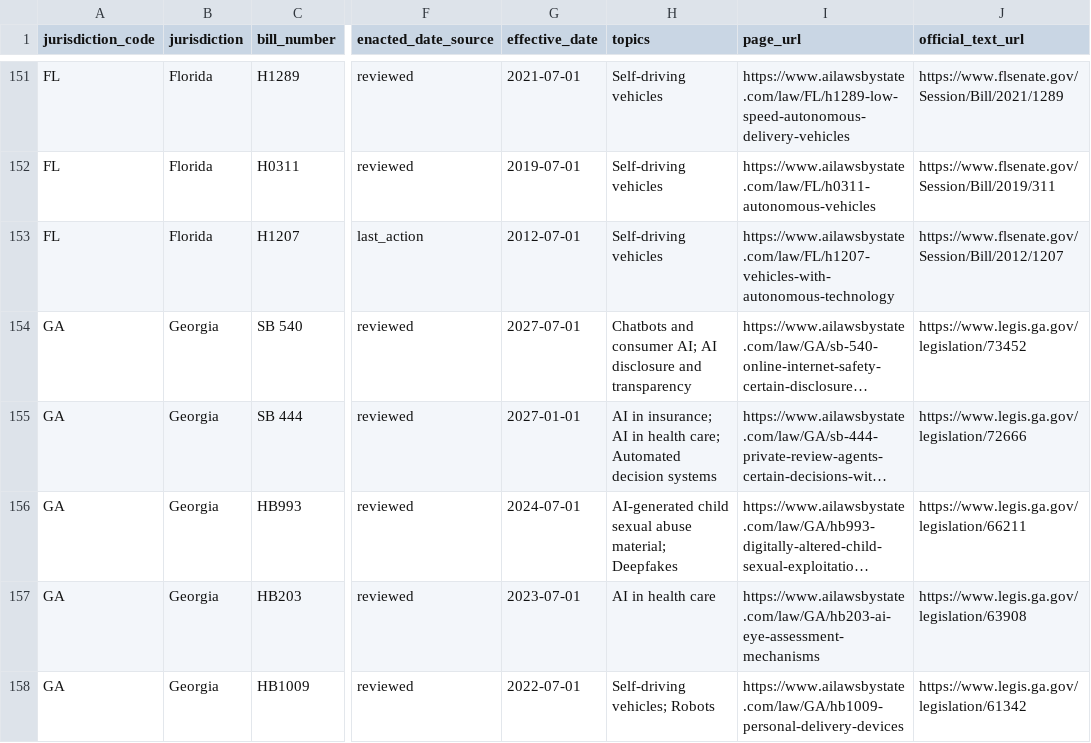
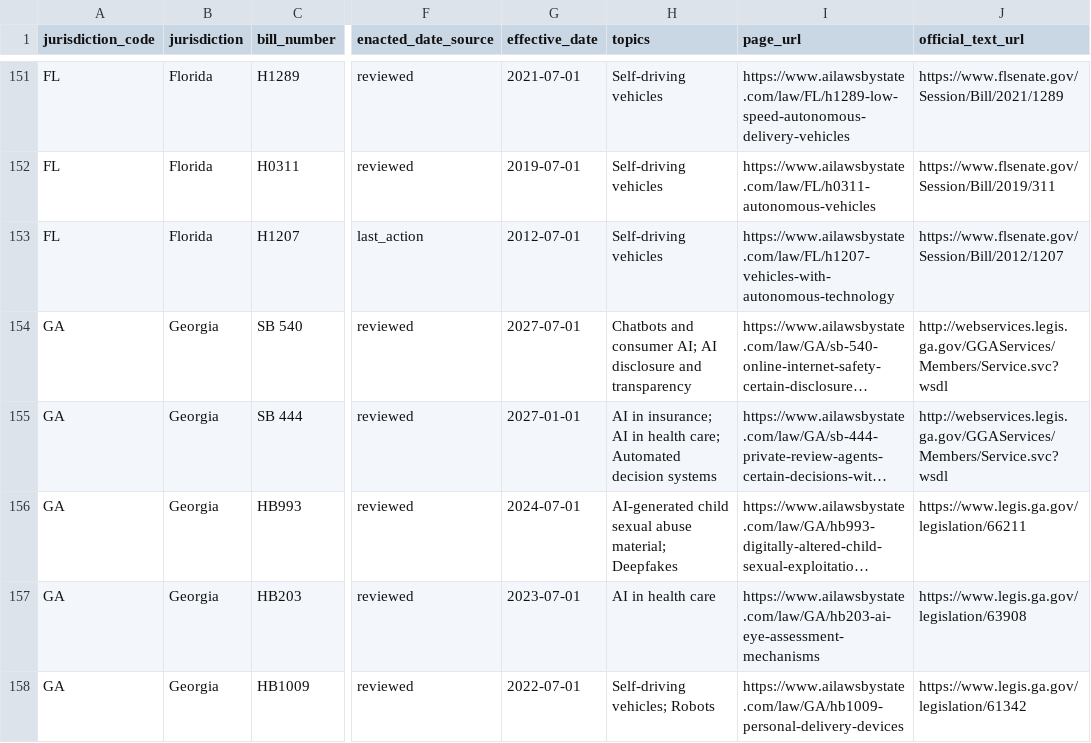
Before and after one commit to ailawsbystate/ai-laws-data, a CSV file: data/ai-laws.csv, drawn as a sheet; only a part is shown, gaps mark what is left out; long unchanged cells end in …; the diff names each change by its address in the sheet, - before the commit and + after, or states it on an @@ line.

Commit message:
Data as of 2026-11-23: 532 enacted AI laws

```diff
--- a/data/ai-laws.csv
+++ b/data/ai-laws.csv
-J154 (official_text_url): https://www.legis.ga.gov/legislation/73452
+J154 (official_text_url): http://webservices.legis.ga.gov/GGAServices/Members/Service.svc?wsdl
-J155 (official_text_url): https://www.legis.ga.gov/legislation/72666
+J155 (official_text_url): http://webservices.legis.ga.gov/GGAServices/Members/Service.svc?wsdl
```
Also changed, not shown: 3 other files.
